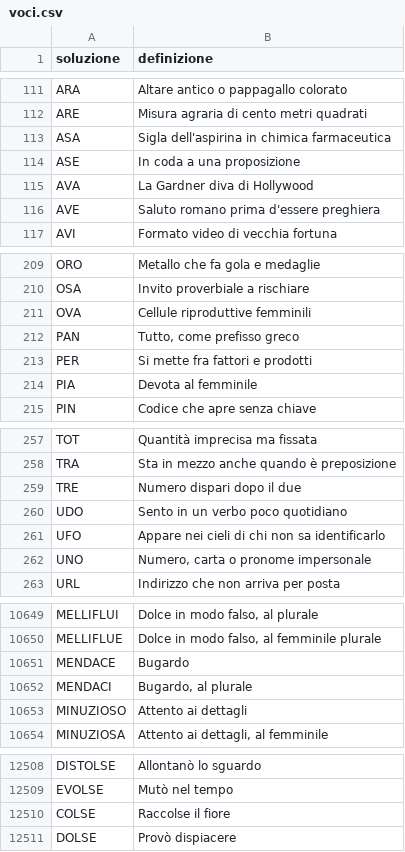
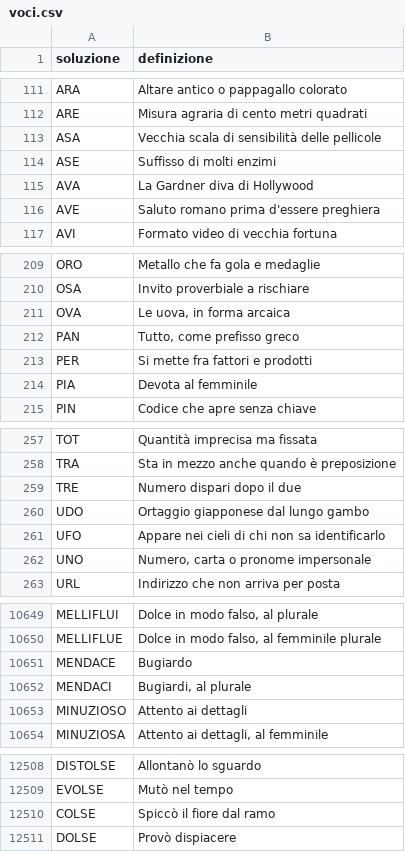
Before and after one commit to agea/cruciverba, a CSV file: voci.csv, drawn as a sheet; only a part is shown, gaps mark what is left out; the diff covers the shown part only.

Commit message:
:art: voci

```diff
--- a/voci.csv
+++ b/voci.csv
@@ -112,4 +112,4 @@ ARA,Altare antico o pappagallo colorato
 ARE,Misura agraria di cento metri quadrati
-ASA,Sigla dell'aspirina in chimica farmaceutica
-ASE,In coda a una proposizione
+ASA,Vecchia scala di sensibilità delle pellicole
+ASE,Suffisso di molti enzimi
 AVA,La Gardner diva di Hollywood
@@ -210,3 +210,3 @@ ORO,Metallo che fa gola e medaglie
 OSA,Invito proverbiale a rischiare
-OVA,Cellule riproduttive femminili
+OVA,"Le uova, in forma arcaica"
 PAN,"Tutto, come prefisso greco"
@@ -259,3 +259,3 @@ TRA,Sta in mezzo anche quando è preposizione
 TRE,Numero dispari dopo il due
-UDO,Sento in un verbo poco quotidiano
+UDO,Ortaggio giapponese dal lungo gambo
 UFO,Appare nei cieli di chi non sa identificarlo
@@ -10650,4 +10650,4 @@ MELLIFLUI,"Dolce in modo falso, al plurale"
 MELLIFLUE,"Dolce in modo falso, al femminile plurale"
-MENDACE,Bugardo
-MENDACI,"Bugardo, al plurale"
+MENDACE,Bugiardo
+MENDACI,"Bugiardi, al plurale"
 MINUZIOSO,Attento ai dettagli
@@ -12509,3 +12509,3 @@ DISTOLSE,Allontanò lo sguardo
 EVOLSE,Mutò nel tempo
-COLSE,Raccolse il fiore
+COLSE,Spiccò il fiore dal ramo
 DOLSE,Provò dispiacere
```
Also changed, not shown: 5 edited cells elsewhere in this file.
